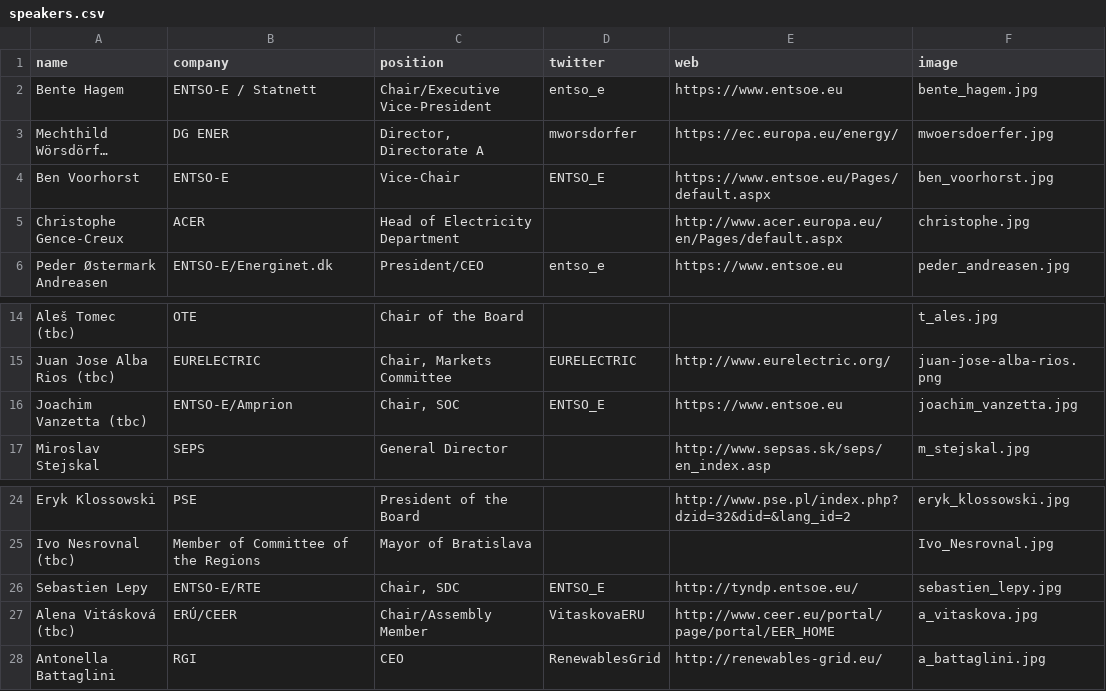
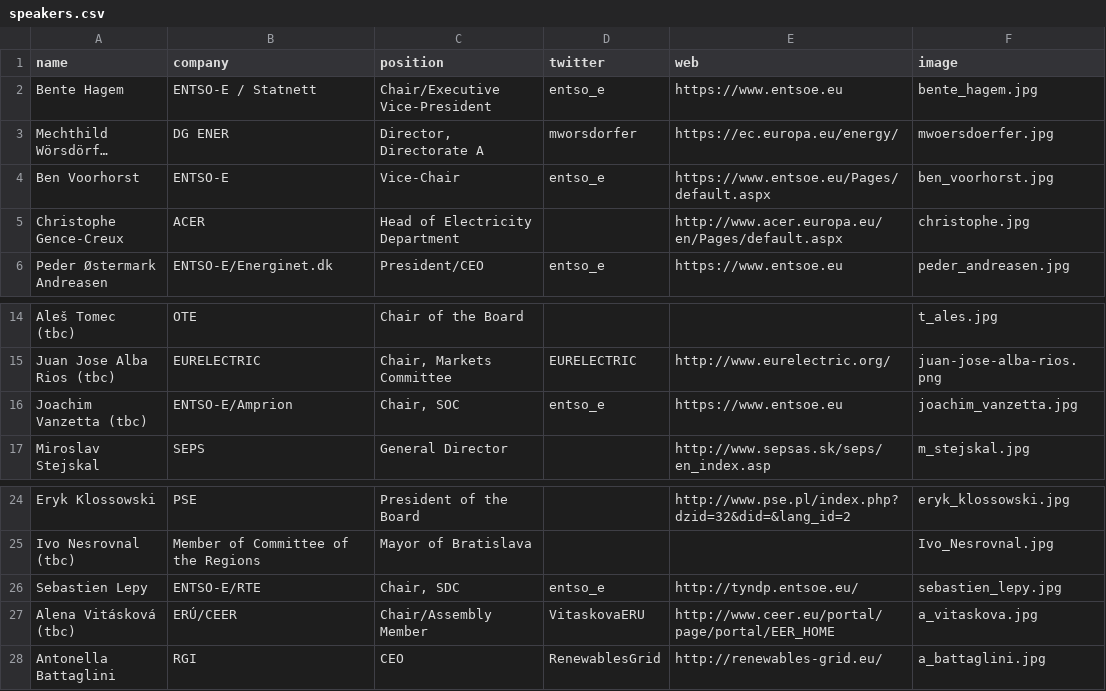
Before and after one commit to entsoe-web/cee-conf, a CSV file: _data/speakers.csv, drawn as a sheet; only a part is shown, gaps mark what is left out; long unchanged cells end in …; the diff names each change by its address in the sheet, - before the commit and + after, or states it on an @@ line.

Commit message:
Update speakers.csv

```diff
--- a/_data/speakers.csv
+++ b/_data/speakers.csv
-D4 (twitter): ENTSO_E
+D4 (twitter): entso_e
-D16 (twitter): ENTSO_E
+D16 (twitter): entso_e
-D26 (twitter): ENTSO_E
+D26 (twitter): entso_e
```
